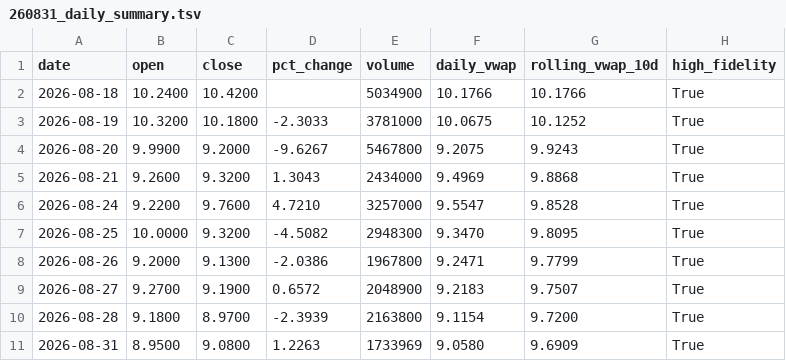
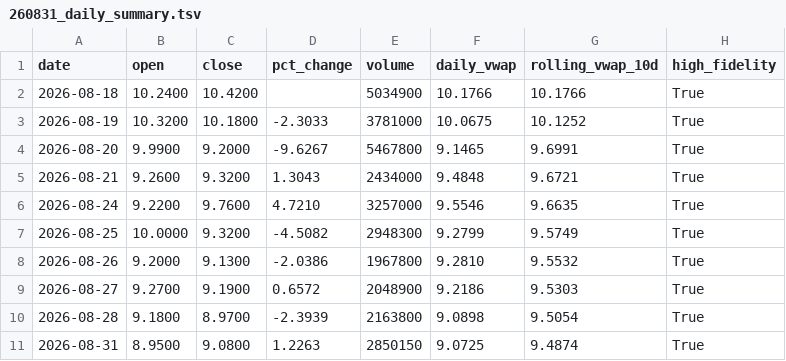
Before and after one commit to kensielecki/yss-trading-dashboard, a TSV file: output/260831_daily_summary.tsv, drawn as a sheet.

```diff
--- a/output/260831_daily_summary.tsv
+++ b/output/260831_daily_summary.tsv
@@ -3,9 +3,9 @@ date	open	close	pct_change	volume	daily_vwap	rolling_vwap_10d	high_fidelity
 2026-08-19	10.3200	10.1800	-2.3033	3781000	10.0675	10.1252	True
-2026-08-20	9.9900	9.2000	-9.6267	5467800	9.2075	9.9243	True
-2026-08-21	9.2600	9.3200	1.3043	2434000	9.4969	9.8868	True
-2026-08-24	9.2200	9.7600	4.7210	3257000	9.5547	9.8528	True
-2026-08-25	10.0000	9.3200	-4.5082	2948300	9.3470	9.8095	True
-2026-08-26	9.2000	9.1300	-2.0386	1967800	9.2471	9.7799	True
-2026-08-27	9.2700	9.1900	0.6572	2048900	9.2183	9.7507	True
-2026-08-28	9.1800	8.9700	-2.3939	2163800	9.1154	9.7200	True
-2026-08-31	8.9500	9.0800	1.2263	1733969	9.0580	9.6909	True
+2026-08-20	9.9900	9.2000	-9.6267	5467800	9.1465	9.6991	True
+2026-08-21	9.2600	9.3200	1.3043	2434000	9.4848	9.6721	True
+2026-08-24	9.2200	9.7600	4.7210	3257000	9.5546	9.6635	True
+2026-08-25	10.0000	9.3200	-4.5082	2948300	9.2799	9.5749	True
+2026-08-26	9.2000	9.1300	-2.0386	1967800	9.2810	9.5532	True
+2026-08-27	9.2700	9.1900	0.6572	2048900	9.2186	9.5303	True
+2026-08-28	9.1800	8.9700	-2.3939	2163800	9.0898	9.5054	True
+2026-08-31	8.9500	9.0800	1.2263	2850150	9.0725	9.4874	True
```
Also changed, not shown: output/260831_minute_bars.tsv, output/260831_running_vwap.tsv, 5 other files.
